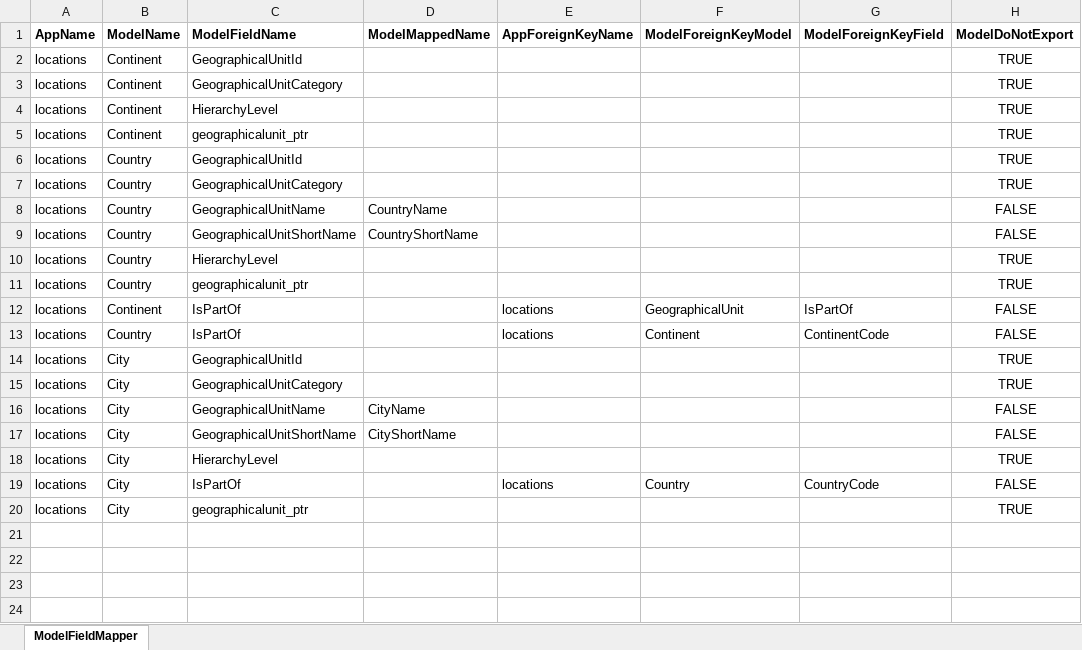
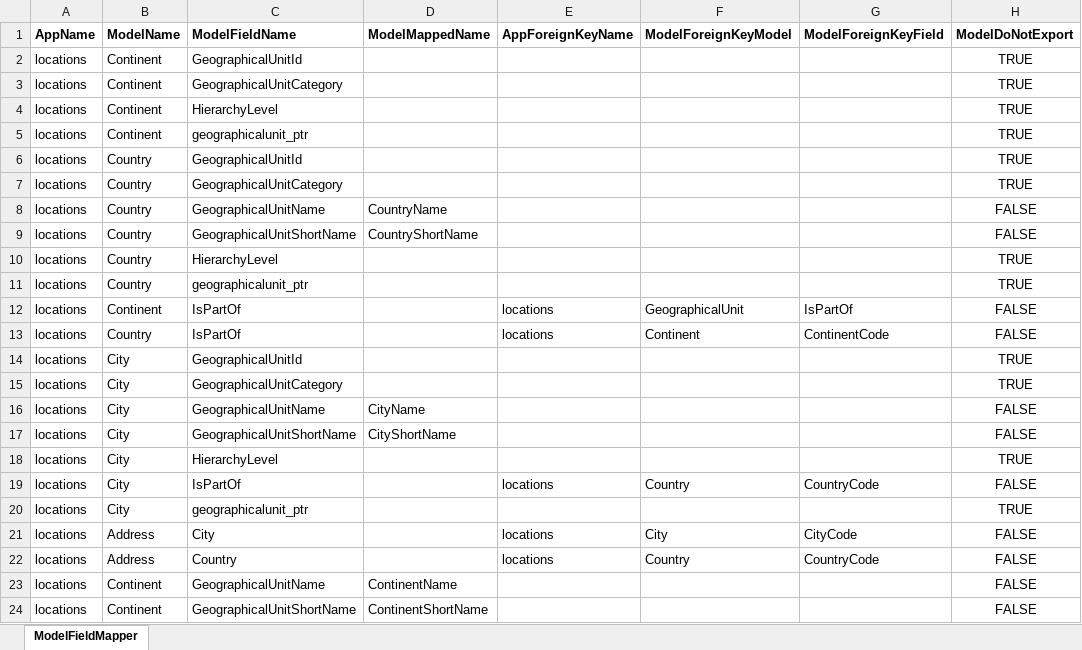
Before and after one commit to Reshandre/boxvaldb, an Excel workbook: src/dataloaddump/param/ModelFieldMapper_exp.xlsx, sheet ModelFieldMapper, drawn as a sheet; values as stored, in another font and other column widths than the file's, no borders; the diff names each change by its address in the sheet, - before the commit and + after, or states it on an @@ line.

Commit message:
updated address

```diff
--- a/src/dataloaddump/param/ModelFieldMapper_exp.xlsx (sheet ModelFieldMapper)
+++ b/src/dataloaddump/param/ModelFieldMapper_exp.xlsx (sheet ModelFieldMapper)
+row 21: locations | Address | City |  | locations | City | CityCode | FALSE
+row 22: locations | Address | Country |  | locations | Country | CountryCode | FALSE
+row 23: locations | Continent | GeographicalUnitName | ContinentName |  |  |  | FALSE
+row 24: locations | Continent | GeographicalUnitShortName | ContinentShortName |  |  |  | FALSE
```
Also changed, not shown: 3 other files.
